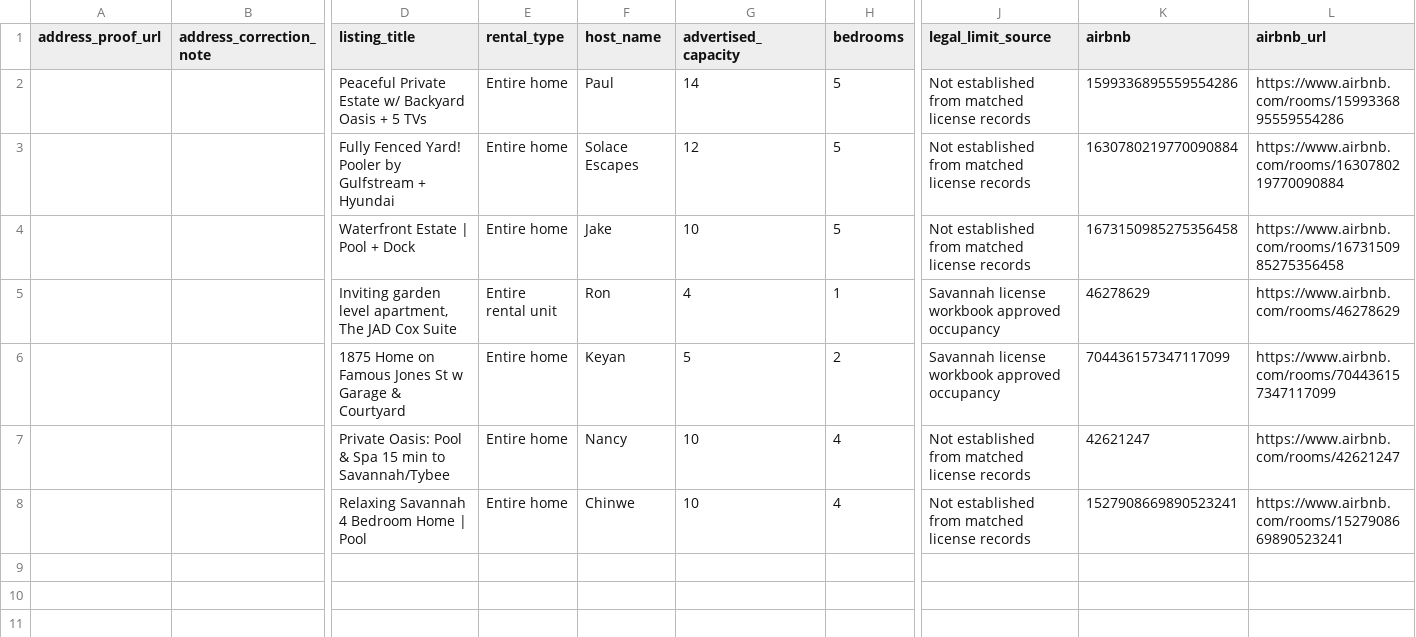
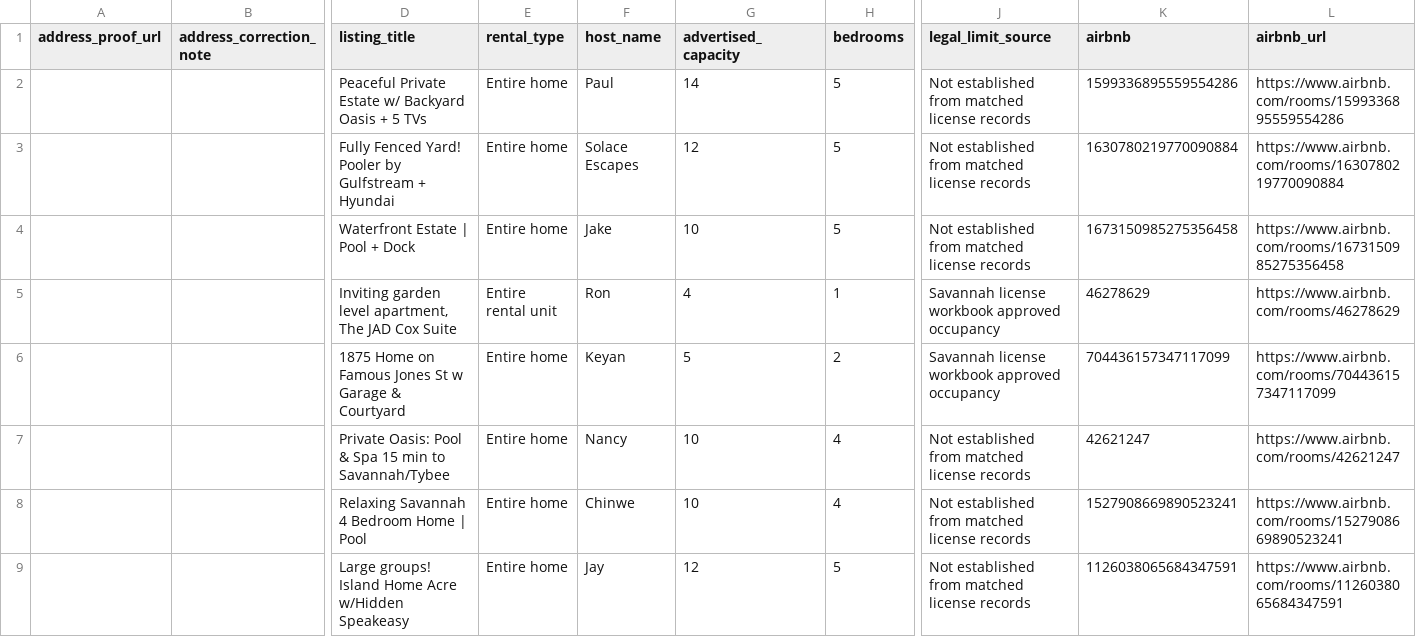
Before and after one commit to MichaelWoodc/airbnb-matches, a CSV file: licenses/license_not_shown.csv, drawn as a sheet; only a part is shown, gaps mark what is left out; rows hold the shown columns only; the diff names each change by its address in the sheet, - before the commit and + after, or states it on an @@ line.

Commit message:
Update discovered property matches

```diff
--- a/licenses/license_not_shown.csv
+++ b/licenses/license_not_shown.csv
+row 9:  |  | Large groups! Island Home Acre w/Hidden Speakeasy | Entire home | Jay | 12 | 5 | Not established from matched license records | 1126038065684347591 | https://www.airbnb.com/rooms/1126038065684347591
```
Also changed, not shown: licenses/outside_scope.csv, 6 other files.
